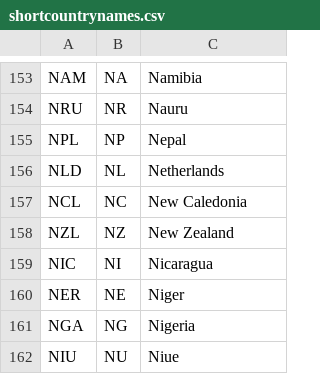
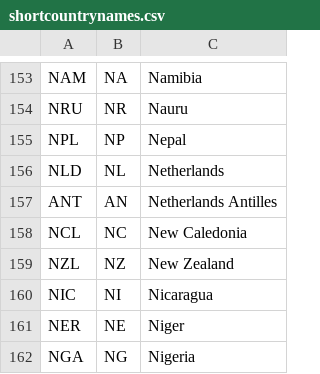
Before and after one commit to rgieseke/shortcountrynames, a CSV file: shortcountrynames.csv, drawn as a sheet; only a part is shown, gaps mark what is left out; the shorter side is filled out with more unchanged rows; the diff names each change by its address in the sheet, - before the commit and + after, or states it on an @@ line.

Commit message:
Add Netherlands Antilles

```diff
--- a/shortcountrynames.csv
+++ b/shortcountrynames.csv
+row 157: ANT | AN | Netherlands Antilles
```
Also changed, not shown: 2 other files.
